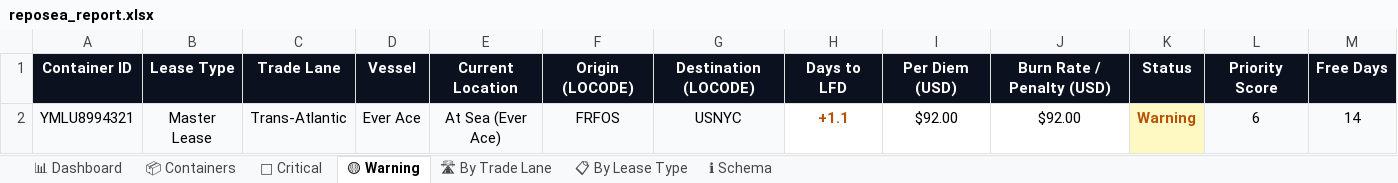
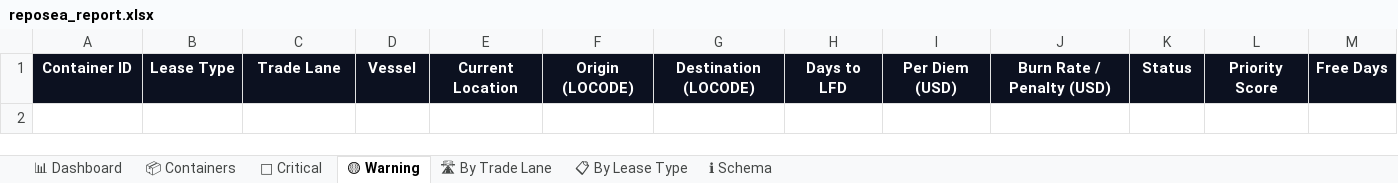
Before and after one commit to rahulmistry18/-Reposea_container_optimizer, an Excel workbook: data/exports/reposea_report.xlsx, sheet 🟡 Warning, drawn as a sheet; only a part is shown; values as stored, in another font and other column widths than the file's, no borders; table styles not drawn; rows hold the shown columns only; the diff names each change by its address in the sheet, - before the commit and + after, or states it on an @@ line.

```diff
--- a/data/exports/reposea_report.xlsx (sheet 🟡 Warning)
+++ b/data/exports/reposea_report.xlsx (sheet 🟡 Warning)
-row 2: YMLU8994321 | Master Lease | Trans-Atlantic | Ever Ace | At Sea (Ever Ace) | FRFOS | USNYC | +1.1 | $92.00 | $92.00 | Warning | 6 | 14
```
Also changed, not shown: sheet 📦 Containers, sheet 🔴 Critical, sheet 🛣 By Trade Lane, sheet 📊 Dashboard, sheet 📋 By Lease Type, 7 other files.
